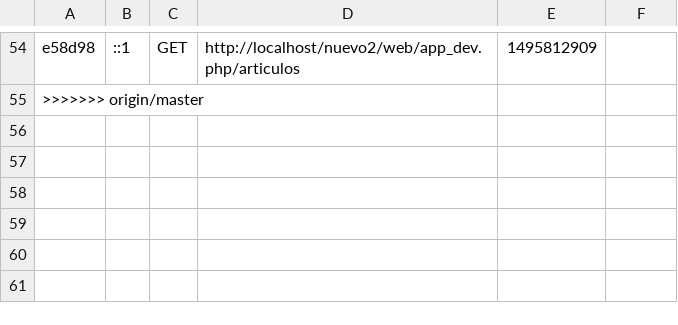
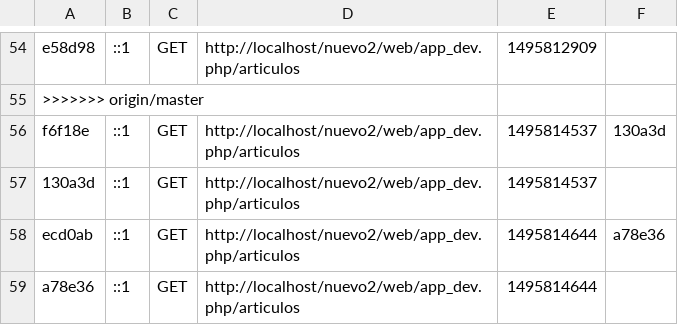
Before and after one commit to programacionweb2017/nuevo2, a CSV file: app/cache/dev/profiler/index.csv, drawn as a sheet; only a part is shown, gaps mark what is left out; the diff names each change by its address in the sheet, - before the commit and + after, or states it on an @@ line.

Commit message:
Merge remote-tracking branch 'origin/master'
# Conflicts:
#	app/cache/dev/profiler/index.csv

#	app/cache/dev/twig/58/85/00f0078fc19c073ac495bbaca883ee8725fc3cf370af975c311981618df4.php
#	app/logs/dev.log

```diff
--- a/app/cache/dev/profiler/index.csv
+++ b/app/cache/dev/profiler/index.csv
+row 56: f6f18e | ::1 | GET | http://localhost/nuevo2/web/app_dev.php/articulos | 1495814537 | 130a3d
+row 57: 130a3d | ::1 | GET | http://localhost/nuevo2/web/app_dev.php/articulos | 1495814537
+row 58: ecd0ab | ::1 | GET | http://localhost/nuevo2/web/app_dev.php/articulos | 1495814644 | a78e36
+row 59: a78e36 | ::1 | GET | http://localhost/nuevo2/web/app_dev.php/articulos | 1495814644
```
Also changed, not shown: 13 other files.
